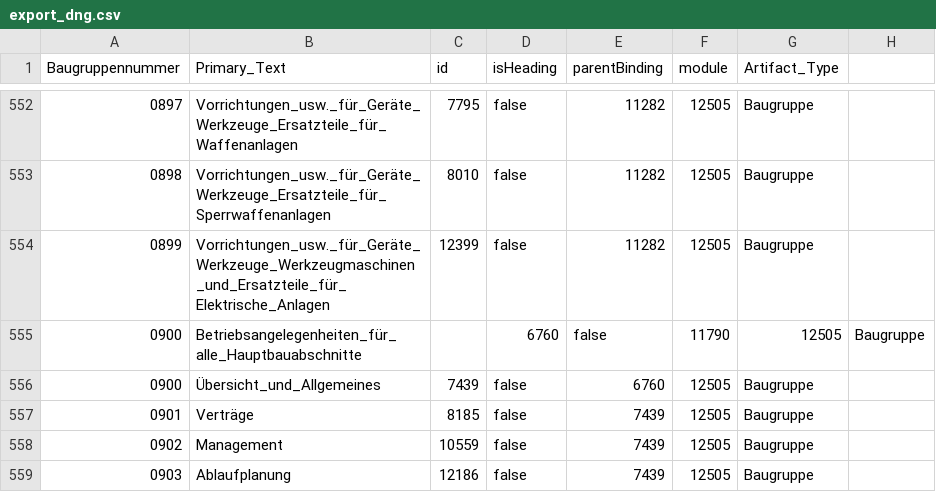
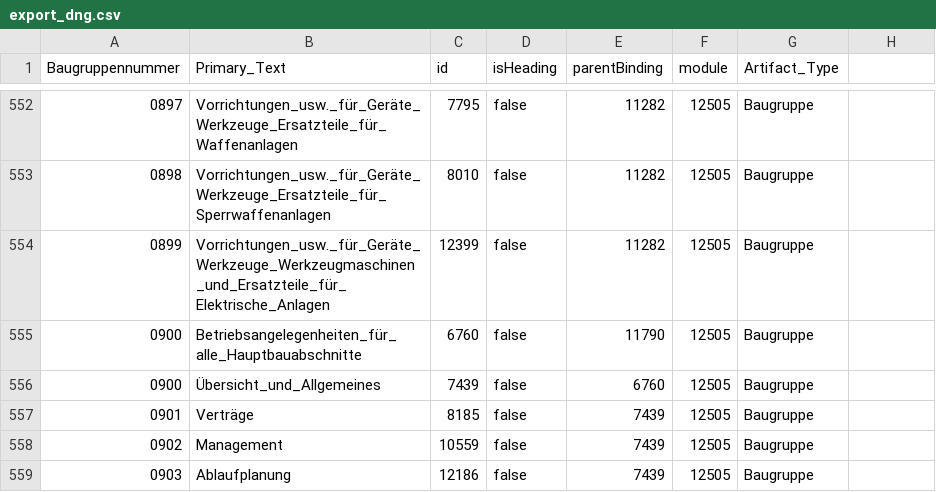
Before and after one commit to kecakmak/Rhp-import, a CSV file: export_dng.csv, drawn as a sheet; only a part is shown, gaps mark what is left out.

```diff
--- a/export_dng.csv
+++ b/export_dng.csv
@@ -554,3 +554,3 @@ Baugruppennummer,Primary_Text,id,isHeading,parentBinding,module,Artifact_Type
 0899,Vorrichtungen_usw._für_Geräte_Werkzeuge_Werkzeugmaschinen_und_Ersatzteile_für_Elektrische_Anlagen,12399,false,11282,12505,Baugruppe
-0900,Betriebsangelegenheiten_für_alle_Hauptbauabschnitte,,6760,false,11790,12505,Baugruppe
+0900,Betriebsangelegenheiten_für_alle_Hauptbauabschnitte,6760,false,11790,12505,Baugruppe
 0900,Übersicht_und_Allgemeines,7439,false,6760,12505,Baugruppe
```
Also changed, not shown: 14 other files.
